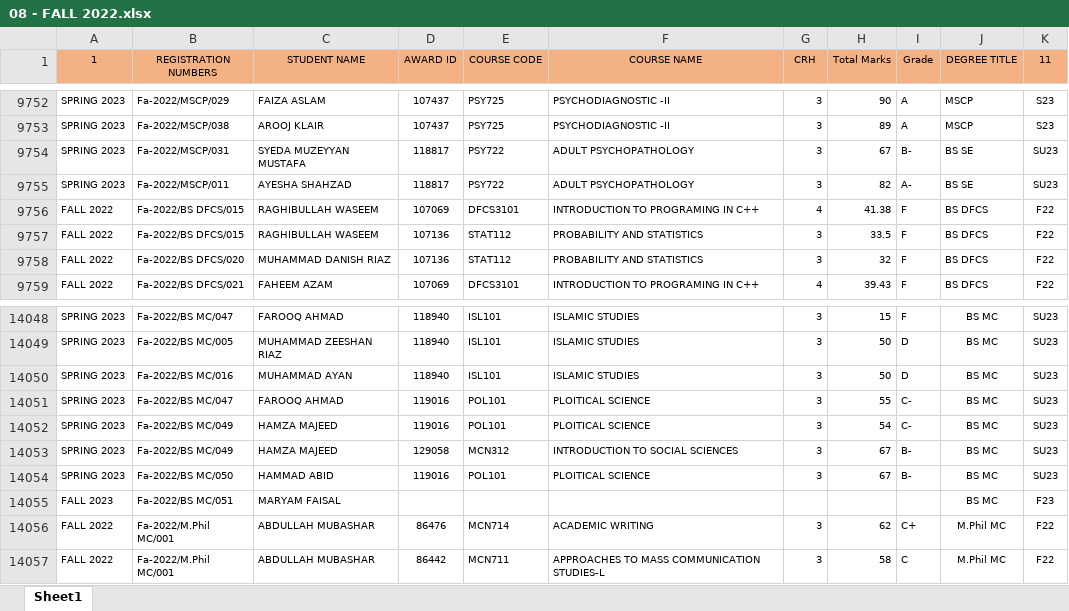
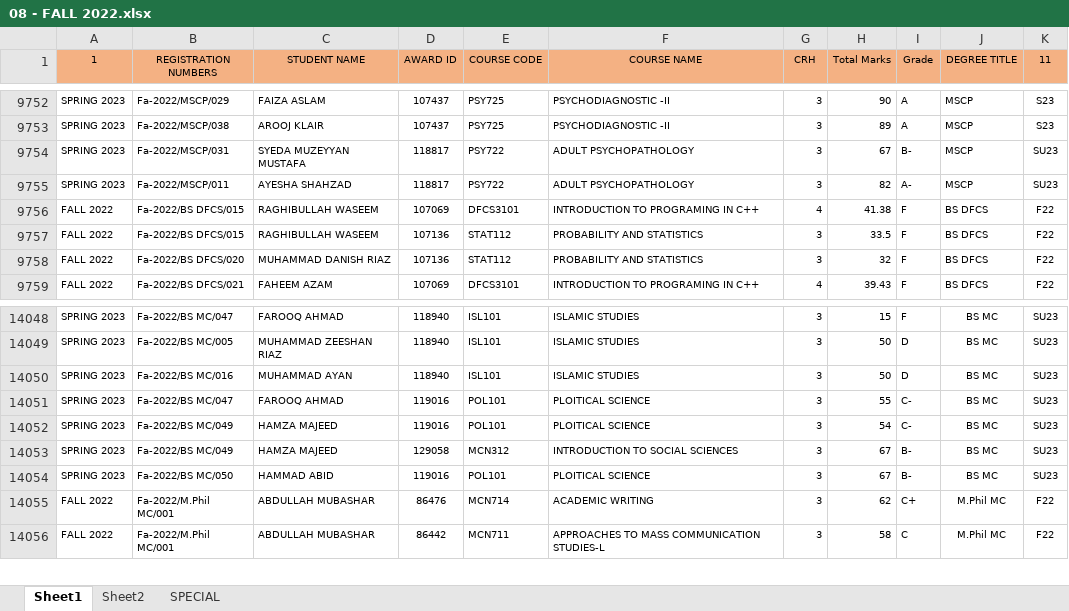
Before and after one commit to lguresult/bashir102, an Excel workbook: RESULT NEW FORMAT/DATA FOR NEW SHEET/08 - FALL 2022.xlsx, sheet Sheet1, drawn as a sheet; only a part is shown, gaps mark what is left out; values as stored, in another font and other column widths than the file's, no borders; the diff names each change by its address in the sheet, - before the commit and + after, or states it on an @@ line.

Commit message:
Update 08 - FALL 2022.xlsx

```diff
--- a/RESULT NEW FORMAT/DATA FOR NEW SHEET/08 - FALL 2022.xlsx (sheet Sheet1)
+++ b/RESULT NEW FORMAT/DATA FOR NEW SHEET/08 - FALL 2022.xlsx (sheet Sheet1)
+sheet tab: Sheet2
+sheet tab: SPECIAL
-J9754:J9755 (DEGREE TITLE): BS SE
+J9754:J9755 (DEGREE TITLE): MSCP
-row 14055: FALL 2023 | Fa-2022/BS MC/051 | MARYAM FAISAL |  |  |  |  |  |  | BS MC | F23
```
